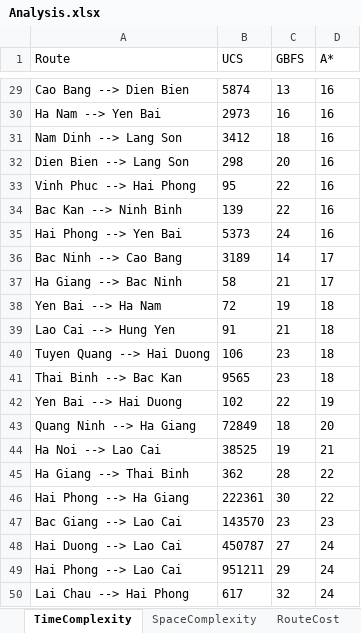
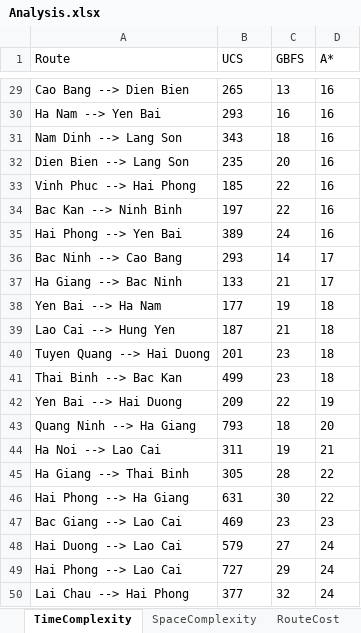
Before and after one commit to ktrung1709/project-ai-route-planning, an Excel workbook: DA/Analysis.xlsx, sheet TimeComplexity, drawn as a sheet; only a part is shown, gaps mark what is left out; values as stored, in another font and other column widths than the file's, no borders; charts and pictures not drawn; the diff covers the shown part only; the diff names each change by its address in the sheet, - before the commit and + after, or states it on an @@ line.

```diff
--- a/DA/Analysis.xlsx (sheet TimeComplexity)
+++ b/DA/Analysis.xlsx (sheet TimeComplexity)
-B29 (UCS): 5874
+B29 (UCS): 265
-B30 (UCS): 2973
+B30 (UCS): 293
-B31 (UCS): 3412
+B31 (UCS): 343
-B32 (UCS): 298
+B32 (UCS): 235
-B33 (UCS): 95
+B33 (UCS): 185
-B34 (UCS): 139
+B34 (UCS): 197
-B35 (UCS): 5373
+B35 (UCS): 389
-B36 (UCS): 3189
+B36 (UCS): 293
-B37 (UCS): 58
+B37 (UCS): 133
-B38 (UCS): 72
+B38 (UCS): 177
-B39 (UCS): 91
+B39 (UCS): 187
-B40 (UCS): 106
+B40 (UCS): 201
-B41 (UCS): 9565
+B41 (UCS): 499
-B42 (UCS): 102
+B42 (UCS): 209
-B43 (UCS): 72849
+B43 (UCS): 793
-B44 (UCS): 38525
+B44 (UCS): 311
-B45 (UCS): 362
+B45 (UCS): 305
-B46 (UCS): 222361
+B46 (UCS): 631
-B47 (UCS): 143570
+B47 (UCS): 469
-B48 (UCS): 450787
+B48 (UCS): 579
-B49 (UCS): 951211
+B49 (UCS): 727
-B50 (UCS): 617
+B50 (UCS): 377
```
Also changed, not shown: 27 edited cells elsewhere in this sheet, 1 other file.
